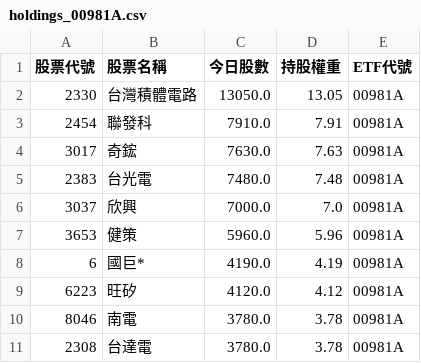
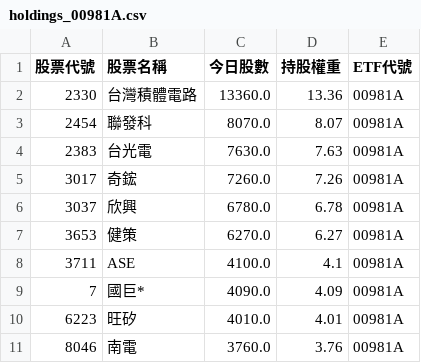
Before and after one commit to caesar263/my-etf-tracker, a CSV file: holdings_00981A.csv, drawn as a sheet.

```diff
--- a/holdings_00981A.csv
+++ b/holdings_00981A.csv
@@ -1,11 +1,11 @@
 股票代號,股票名稱,今日股數,持股權重,ETF代號
-2330,台灣積體電路,13050.0,13.05,00981A
-2454,聯發科,7910.0,7.91,00981A
-3017,奇鋐,7630.0,7.63,00981A
-2383,台光電,7480.0,7.48,00981A
-3037,欣興,7000.0,7.0,00981A
-3653,健策,5960.0,5.96,00981A
-6,國巨*,4190.0,4.19,00981A
-6223,旺矽,4120.0,4.12,00981A
-8046,南電,3780.0,3.78,00981A
-2308,台達電,3780.0,3.78,00981A
+2330,台灣積體電路,13360.0,13.36,00981A
+2454,聯發科,8070.0,8.07,00981A
+2383,台光電,7630.0,7.63,00981A
+3017,奇鋐,7260.0,7.26,00981A
+3037,欣興,6780.0,6.78,00981A
+3653,健策,6270.0,6.27,00981A
+3711,ASE,4100.0,4.1,00981A
+7,國巨*,4090.0,4.09,00981A
+6223,旺矽,4010.0,4.01,00981A
+8046,南電,3760.0,3.76,00981A
```
Also changed, not shown: final_analysis.csv, holdings_00994A.csv, 14 other files.
